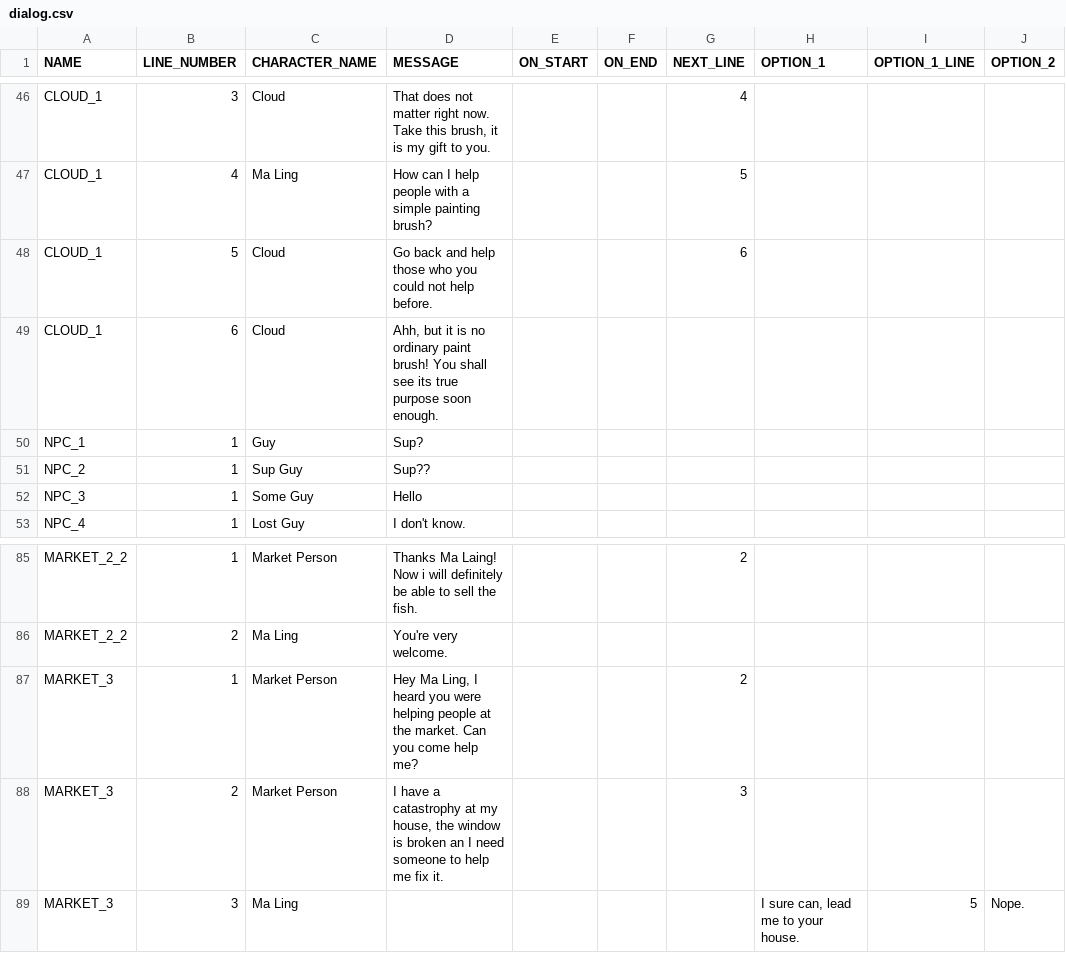
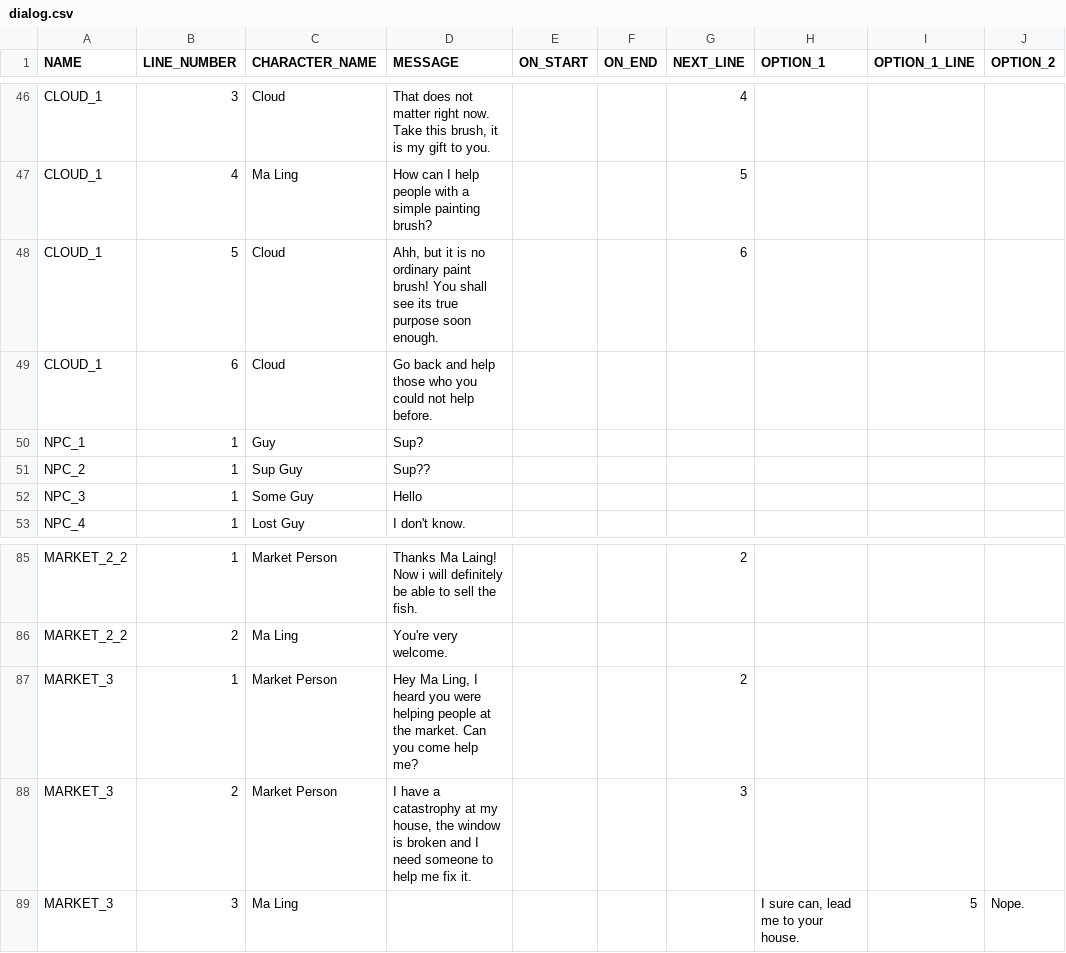
Before and after one commit to arcualberta/VillageGameLocal, a CSV file: China/scenes/dialog.csv, drawn as a sheet; only a part is shown, gaps mark what is left out; the diff names each change by its address in the sheet, - before the commit and + after, or states it on an @@ line.

Commit message:
Updated story text

```diff
--- a/China/scenes/dialog.csv
+++ b/China/scenes/dialog.csv
-D48 (MESSAGE): Go back and help those who you could not help before.
+D48 (MESSAGE): Ahh, but it is no ordinary paint brush! You shall see its true purpose soon enough.
-D49 (MESSAGE): Ahh, but it is no ordinary paint brush! You shall see its true purpose soon enough.
+D49 (MESSAGE): Go back and help those who you could not help before.
-D88 (MESSAGE): …is broken an I need…
+D88 (MESSAGE): …is broken and I need…
```
